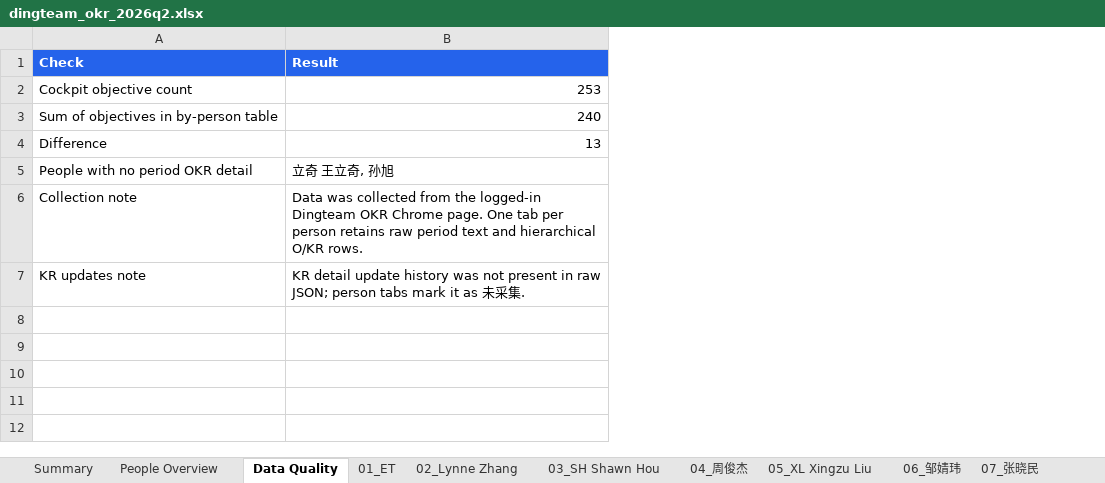
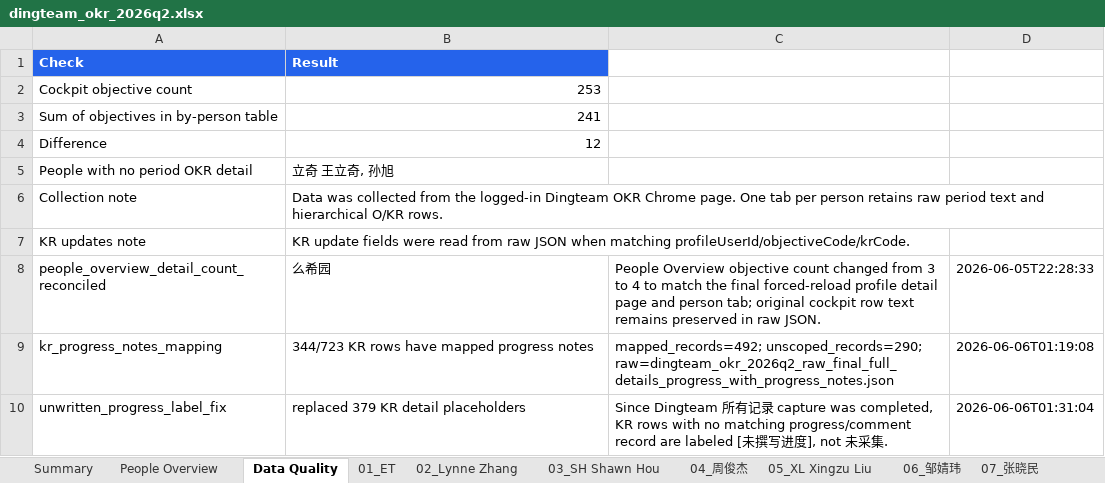
Before and after one commit to callzhang/ceo-agent-service, an Excel workbook: outputs/dingteam-okr-2026q2/dingteam_okr_2026q2.xlsx, sheet Data Quality, drawn as a sheet; values as stored, in another font and other column widths than the file's, no borders; the diff names each change by its address in the sheet, - before the commit and + after, or states it on an @@ line.

```diff
--- a/outputs/dingteam-okr-2026q2/dingteam_okr_2026q2.xlsx (sheet Data Quality)
+++ b/outputs/dingteam-okr-2026q2/dingteam_okr_2026q2.xlsx (sheet Data Quality)
+column C, empty
+column D, empty
-B3: 240
+B3: 241
-B4: 13
+B4: 12
-B7: KR detail update history was not present in raw JSON; person tabs mark it as 未采集.
+B7: KR update fields were read from raw JSON when matching profileUserId/objectiveCode/krCode.
+row 8: people_overview_detail_count_reconciled | 么希园 | People Overview objective count changed from 3 to 4 to match the final forced-reload profile detail page and person tab; original cockpit row text remains preserved in raw JSON. | 2026-06-05T22:28:33
+row 9: kr_progress_notes_mapping | 344/723 KR rows have mapped progress notes | mapped_records=492; unscoped_records=290; raw=dingteam_okr_2026q2_raw_final_full_details_progress_with_progress_notes.json | 2026-06-06T01:19:08
+row 10: unwritten_progress_label_fix | replaced 379 KR detail placeholders | Since Dingteam 所有记录 capture was completed, KR rows with no matching progress/comment record are labeled [未撰写进度], not 未采集. | 2026-06-06T01:31:04
```
Also changed, not shown: sheet 19_Ming Hu, sheet People Overview, sheet 50_么希园, sheet 01_ET, sheet 03_SH Shawn Hou, sheet 06_邹婧玮, 48 more sheets, other sheet tabs, 37 other files.
